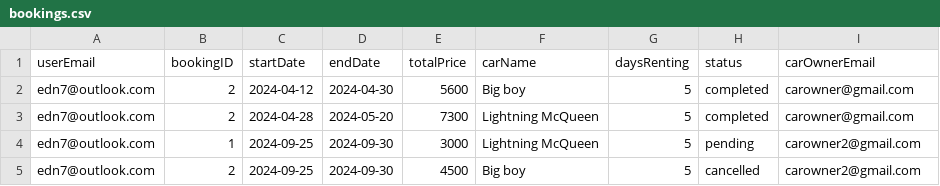
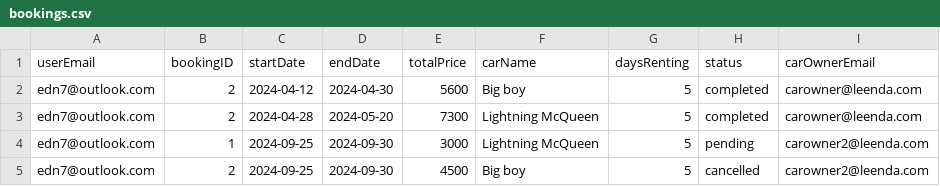
Before and after one commit to adolfzcoder/leenda, a CSV file: src/storage/bookings.csv, drawn as a sheet.

```diff
--- a/src/storage/bookings.csv
+++ b/src/storage/bookings.csv
@@ -1,5 +1,5 @@
 userEmail,bookingID,startDate,endDate,totalPrice,carName,daysRenting, status, carOwnerEmail
-edn7@outlook.com, 2, 2024-04-12, 2024-04-30, 5600, Big boy, 5, completed,carowner@gmail.com
-edn7@outlook.com, 2, 2024-04-28, 2024-05-20, 7300, Lightning McQueen, 5, completed,carowner@gmail.com
-edn7@outlook.com, 1, 2024-09-25, 2024-09-30, 3000, Lightning McQueen, 5, pending,carowner2@gmail.com
-edn7@outlook.com, 2, 2024-09-25, 2024-09-30, 4500, Big boy, 5, cancelled,carowner2@gmail.com
+edn7@outlook.com, 2, 2024-04-12, 2024-04-30, 5600, Big boy, 5, completed,carowner@leenda.com
+edn7@outlook.com, 2, 2024-04-28, 2024-05-20, 7300, Lightning McQueen, 5, completed,carowner@leenda.com
+edn7@outlook.com, 1, 2024-09-25, 2024-09-30, 3000, Lightning McQueen, 5, pending,carowner2@leenda.com
+edn7@outlook.com, 2, 2024-09-25, 2024-09-30, 4500, Big boy, 5, cancelled,carowner2@leenda.com
```
Also changed, not shown: out/production/leenda/storage/userDetails.csv, out/production/leenda/userDetails.csv, 6 other files.
